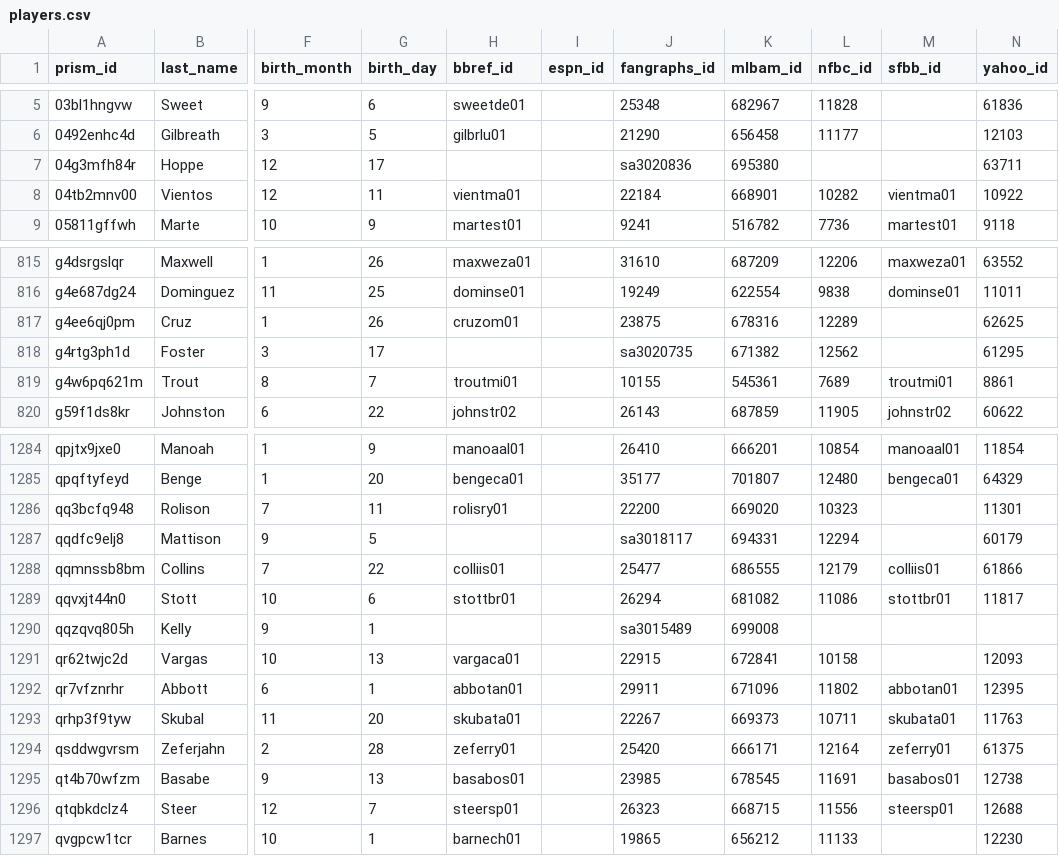
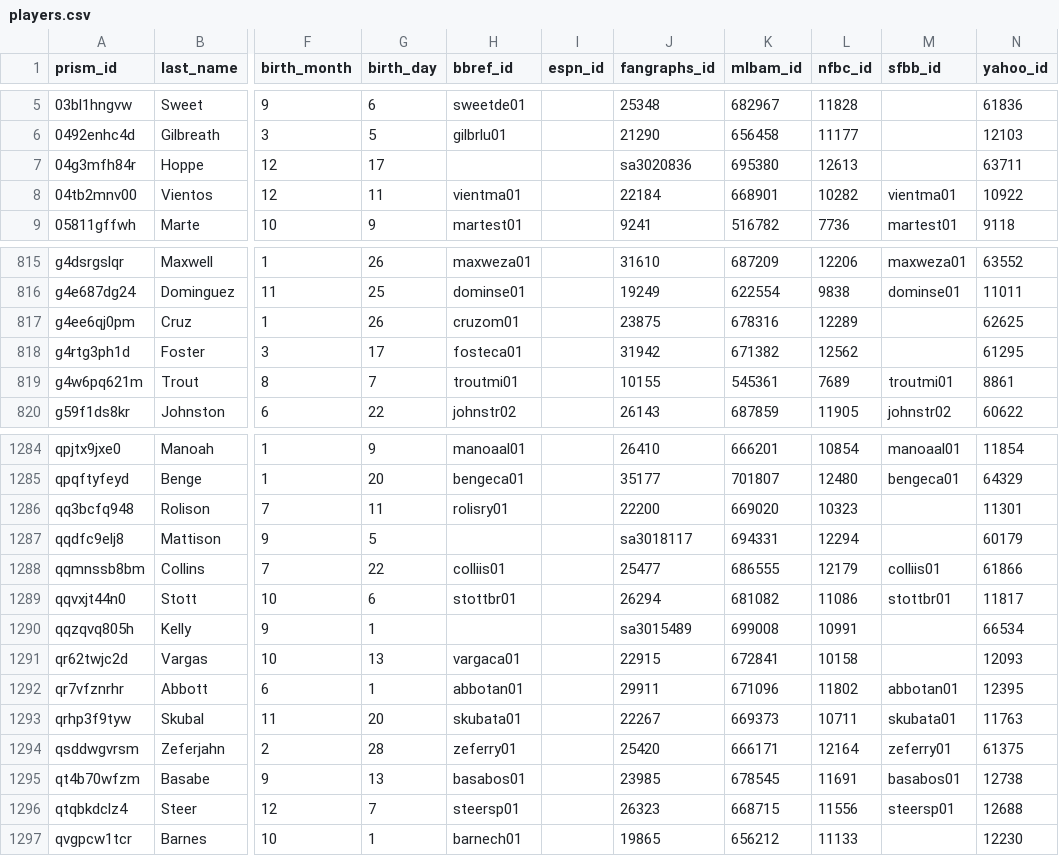
Before and after one commit to StatsVine/prism-crosswalk-data, a CSV file: data/mlb/players.csv, drawn as a sheet; only a part is shown, gaps mark what is left out; the diff names each change by its address in the sheet, - before the commit and + after, or states it on an @@ line.

Commit message:
mlb: Add FG id for Foster, Cameron. some other missing yahoo ids

```diff
--- a/data/mlb/players.csv
+++ b/data/mlb/players.csv
-L7 (nfbc_id): (empty)
+L7 (nfbc_id): 12613
-H818 (bbref_id): (empty)
+H818 (bbref_id): fosteca01
-J818 (fangraphs_id): sa3020735
+J818 (fangraphs_id): 31942
-L1290 (nfbc_id): (empty)
+L1290 (nfbc_id): 10991
-N1290 (yahoo_id): (empty)
+N1290 (yahoo_id): 66534
```
